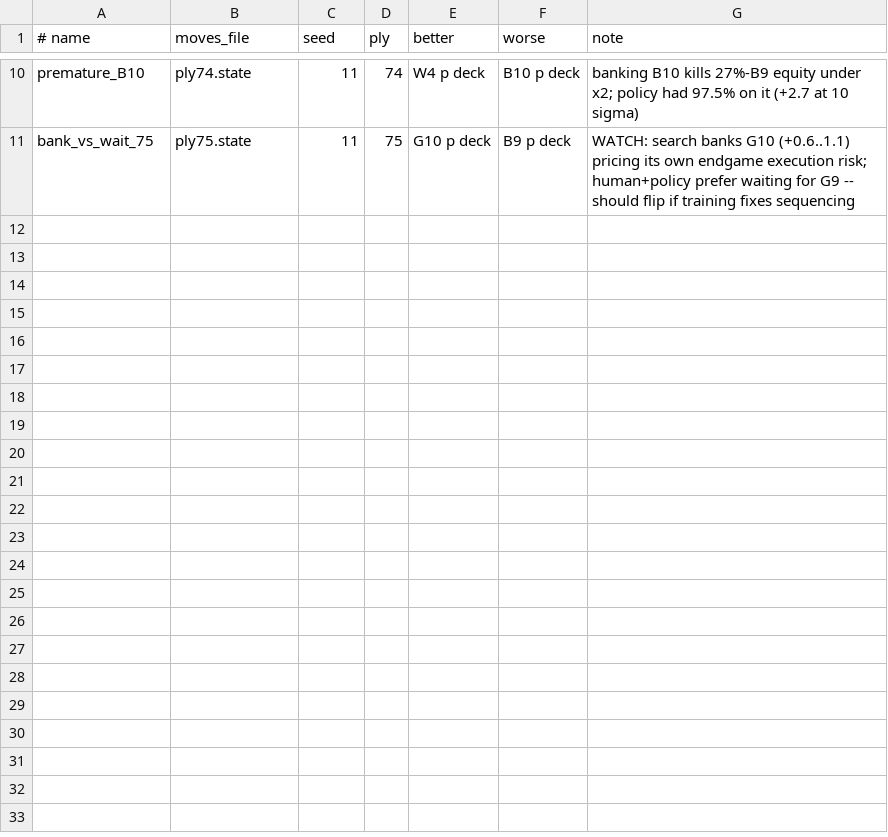
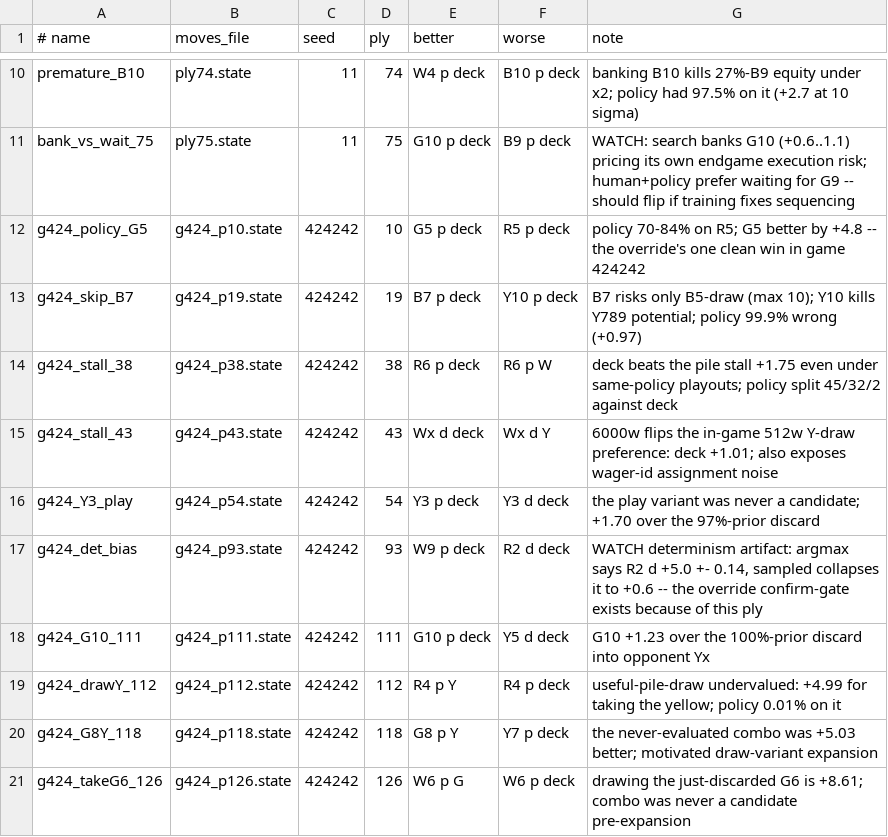
Before and after one commit to BEKINDTOEVERYKIND/LostCities, a TSV file: data/probes/manifest.tsv, drawn as a sheet; only a part is shown, gaps mark what is left out; the diff names each change by its address in the sheet, - before the commit and + after, or states it on an @@ line.

```diff
--- a/data/probes/manifest.tsv
+++ b/data/probes/manifest.tsv
+row 12: g424_policy_G5 | g424_p10.state | 424242 | 10 | G5 p deck | R5 p deck | policy 70-84% on R5; G5 better by +4.8 -- the override's one clean win in game 424242
+row 13: g424_skip_B7 | g424_p19.state | 424242 | 19 | B7 p deck | Y10 p deck | B7 risks only B5-draw (max 10); Y10 kills Y789 potential; policy 99.9% wrong (+0.97)
+row 14: g424_stall_38 | g424_p38.state | 424242 | 38 | R6 p deck | R6 p W | deck beats the pile stall +1.75 even under same-policy playouts; policy split 45/32/2 against deck
+row 15: g424_stall_43 | g424_p43.state | 424242 | 43 | Wx d deck | Wx d Y | 6000w flips the in-game 512w Y-draw preference: deck +1.01; also exposes wager-id assignment noise
+row 16: g424_Y3_play | g424_p54.state | 424242 | 54 | Y3 p deck | Y3 d deck | the play variant was never a candidate; +1.70 over the 97%-prior discard
+row 17: g424_det_bias | g424_p93.state | 424242 | 93 | W9 p deck | R2 d deck | WATCH determinism artifact: argmax says R2 d +5.0 +- 0.14, sampled collapses it to +0.6 -- the override confirm-gate exists because of this ply
+row 18: g424_G10_111 | g424_p111.state | 424242 | 111 | G10 p deck | Y5 d deck | G10 +1.23 over the 100%-prior discard into opponent Yx
+row 19: g424_drawY_112 | g424_p112.state | 424242 | 112 | R4 p Y | R4 p deck | useful-pile-draw undervalued: +4.99 for taking the yellow; policy 0.01% on it
+row 20: g424_G8Y_118 | g424_p118.state | 424242 | 118 | G8 p Y | Y7 p deck | the never-evaluated combo was +5.03 better; motivated draw-variant expansion
+row 21: g424_takeG6_126 | g424_p126.state | 424242 | 126 | W6 p G | W6 p deck | drawing the just-discarded G6 is +8.61; combo was never a candidate pre-expansion
```
Also changed, not shown: 12 other files.
